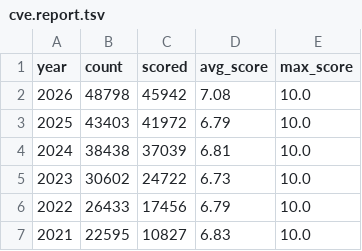
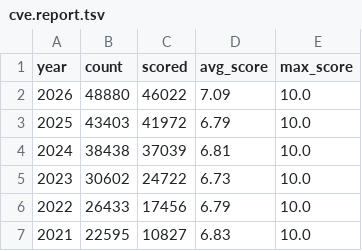
Before and after one commit to x-cmd/cve, a TSV file: report/cve.report.tsv, drawn as a sheet; only a part is shown.

Commit message:
data: refresh cve/cwe reports + inlined README (data 2026-08-26)

```diff
--- a/report/cve.report.tsv
+++ b/report/cve.report.tsv
@@ -1,3 +1,3 @@
 year	count	scored	avg_score	max_score
-2026	48798	45942	7.08	10.0
+2026	48880	46022	7.09	10.0
 2025	43403	41972	6.79	10.0
```
Also changed, not shown: report/cwe.top100.by-cve-count.report.tsv, report/cwe.top100.by-cve-count.since-2024.report.tsv, 6 other files.
